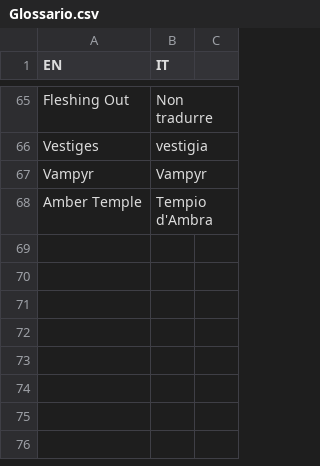
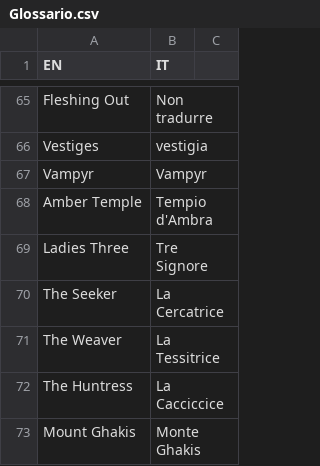
Before and after one commit to Cristale92/Glossary-API, a CSV file: Glossario.csv, drawn as a sheet; only a part is shown, gaps mark what is left out.

Commit message:
Add: Ladies Three, The Seeker, The Weaver, The Huntress, Mount Ghakis

```diff
--- a/Glossario.csv
+++ b/Glossario.csv
@@ -68 +68,6 @@ Vampyr,Vampyr
 Amber Temple,Tempio d'Ambra
+Ladies Three,Tre Signore
+The Seeker,La Cercatrice
+The Weaver,La Tessitrice
+The Huntress,La Cacciccice
+Mount Ghakis,Monte Ghakis
```
